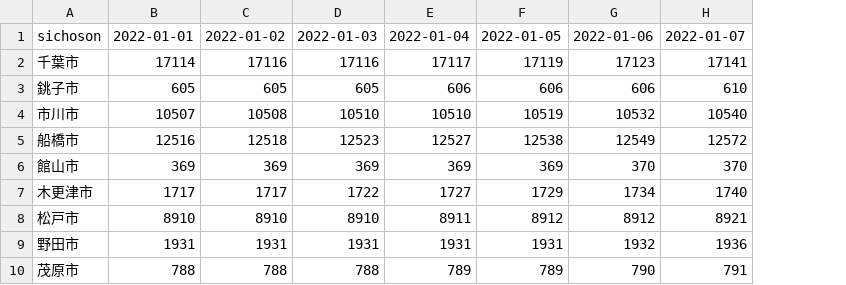
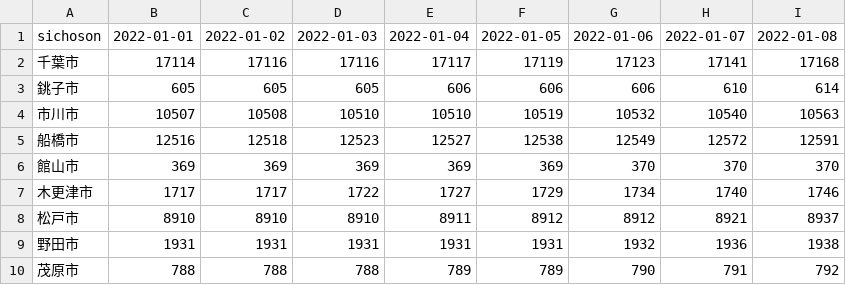
Before and after one commit to igproj-fusion/covid19_data, a CSV file: covid_chiba_2022.csv, drawn as a sheet; only a part is shown; the diff names each change by its address in the sheet, - before the commit and + after, or states it on an @@ line.

Commit message:
Update covid_chiba_2022.csv

```diff
--- a/covid_chiba_2022.csv
+++ b/covid_chiba_2022.csv
+column I, rows 1-10: 2022-01-08 | 17168 | 614 | 10563 | 12591 | 370 | 1746 | 8937 | 1938 | 792
```
